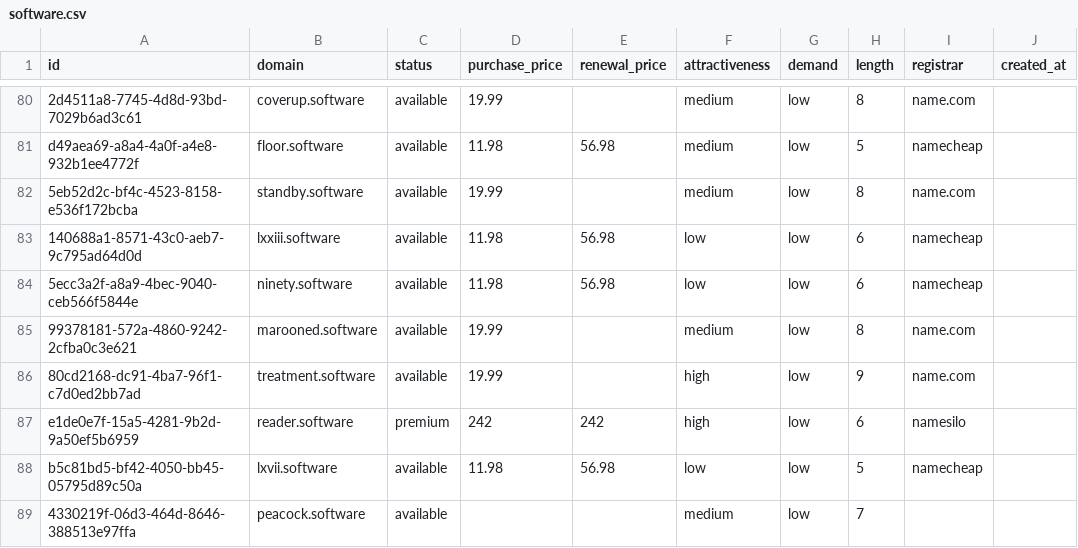
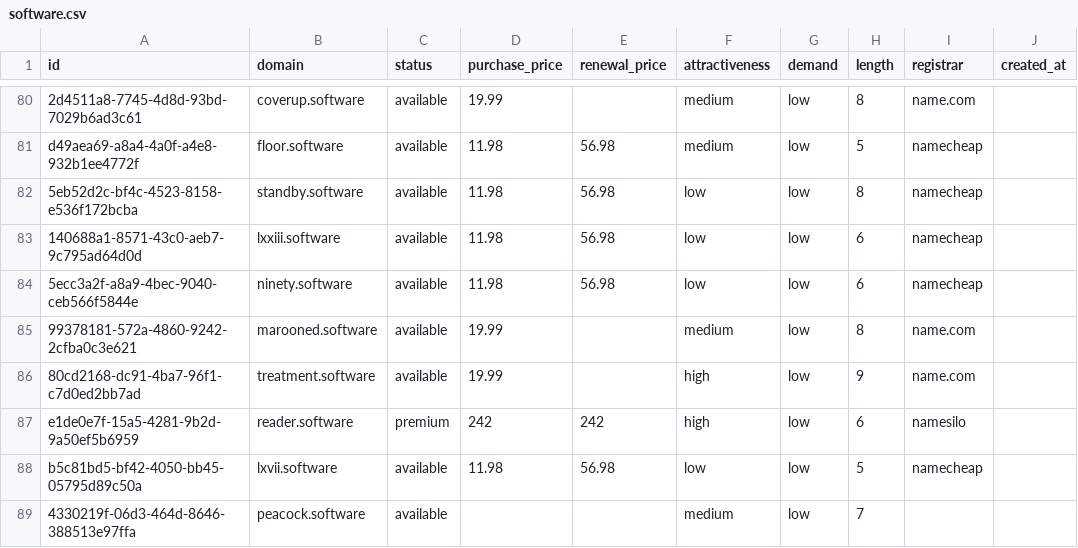
Before and after one commit to UniqueDomains/software-oneword-domains, a CSV file: software.csv, drawn as a sheet; only a part is shown, gaps mark what is left out; the diff names each change by its address in the sheet, - before the commit and + after, or states it on an @@ line.

Commit message:
Domains update

```diff
--- a/software.csv
+++ b/software.csv
-D82 (purchase_price): 19.99
+D82 (purchase_price): 11.98
-E82 (renewal_price): (empty)
+E82 (renewal_price): 56.98
-F82 (attractiveness): medium
+F82 (attractiveness): low
-I82 (registrar): name.com
+I82 (registrar): namecheap
```
Also changed, not shown: 4 other files.
